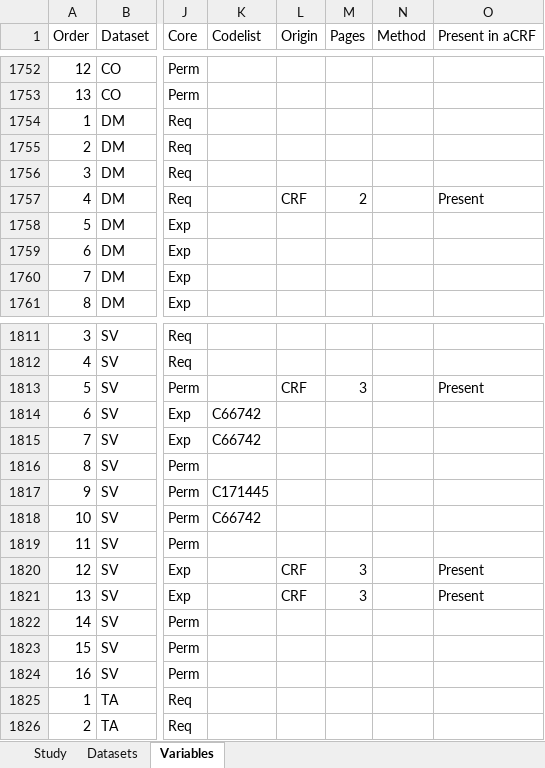
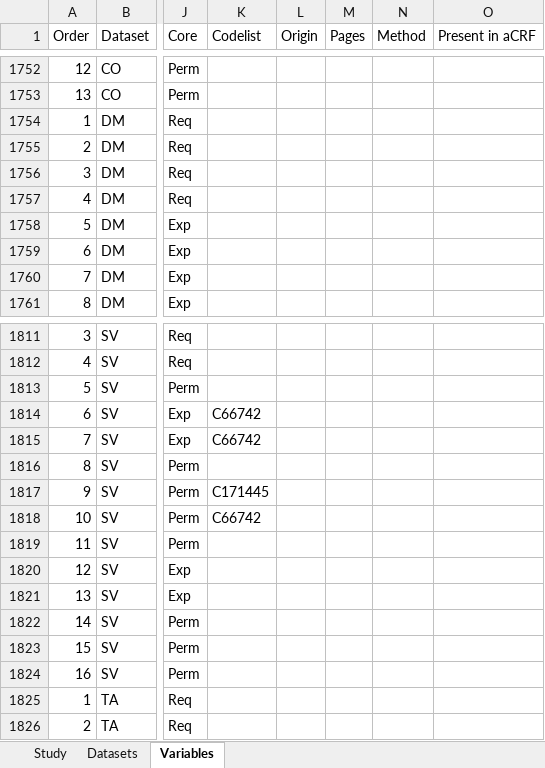
Before and after one commit to ssparna/PHUSE-EU-Connect-SM15, an Excel workbook: outputs/output.xlsx, sheet Variables, drawn as a sheet; only a part is shown, gaps mark what is left out; values as stored, in another font and other column widths than the file's, no cell formats; the diff covers the shown part only; the diff names each change by its address in the sheet, - before the commit and + after, or states it on an @@ line.

```diff
--- a/outputs/output.xlsx (sheet Variables)
+++ b/outputs/output.xlsx (sheet Variables)
-L1757 (Origin): CRF
+L1757 (Origin): (empty)
-M1757 (Pages): 2
+M1757 (Pages): (empty)
-O1757 (Present in aCRF): Present
+O1757 (Present in aCRF): (empty)
-L1813 (Origin): CRF
+L1813 (Origin): (empty)
-M1813 (Pages): 3
+M1813 (Pages): (empty)
-O1813 (Present in aCRF): Present
+O1813 (Present in aCRF): (empty)
-L1820:L1821 (Origin): CRF
+L1820:L1821 (Origin): (empty)
-M1820:M1821 (Pages): 3
+M1820:M1821 (Pages): (empty)
-O1820:O1821 (Present in aCRF): Present
+O1820:O1821 (Present in aCRF): (empty)
```
Also changed, not shown: 2 removed rows and 57 edited cells elsewhere in this sheet, cell formats, 6 other files.
